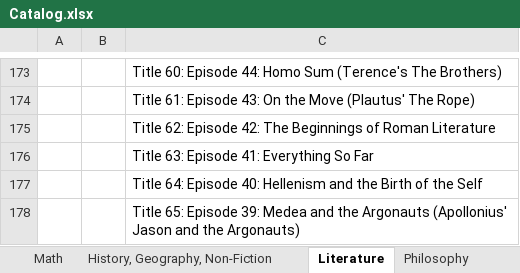
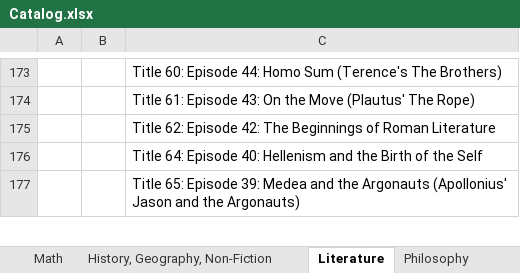
Before and after one commit to GabrielCalheiros/Biblioteca_Bases, an Excel workbook: Catalog.xlsx, sheet Literature, drawn as a sheet; only a part is shown, gaps mark what is left out; values as stored, in another font and other column widths than the file's, no borders; the diff names each change by its address in the sheet, - before the commit and + after, or states it on an @@ line.

```diff
--- a/Catalog.xlsx (sheet Literature)
+++ b/Catalog.xlsx (sheet Literature)
-row 176:  |  | Title 63: Episode 41: Everything So Far
```
Also changed, not shown: sheet Religius Texts, 1 other file.
